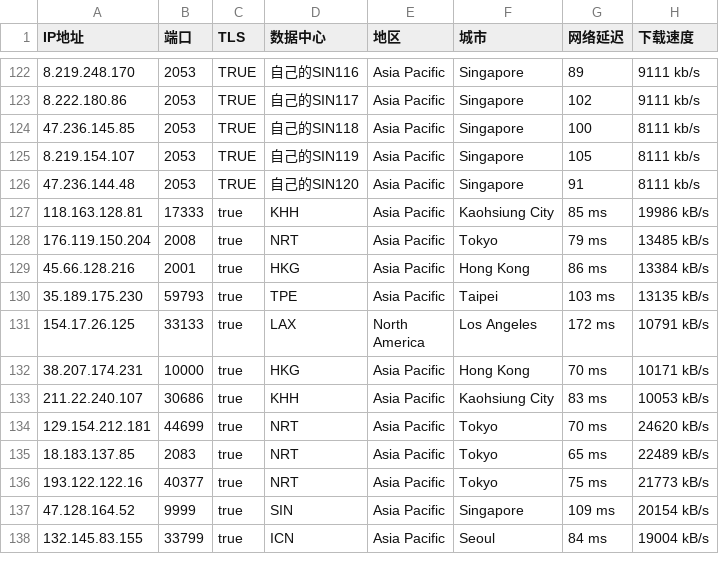
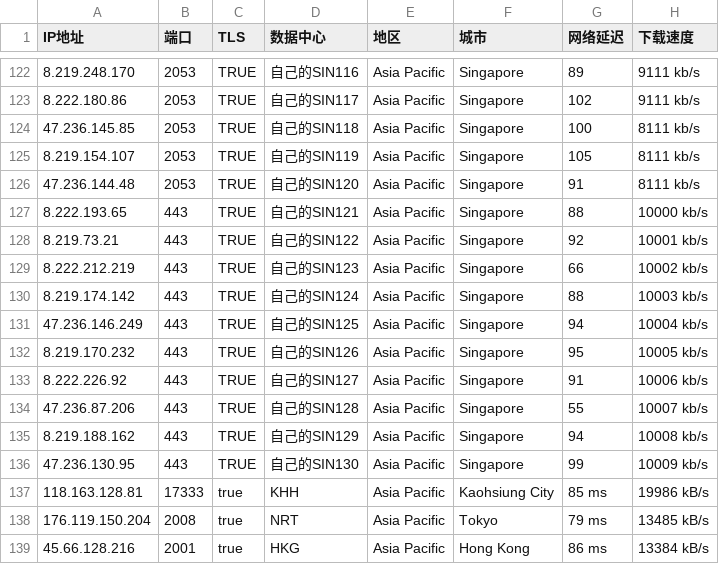
Before and after one commit to fengwencai/yxip, a CSV file: addressesapi .csv, drawn as a sheet; only a part is shown, gaps mark what is left out; the shorter side is filled out with more unchanged rows; the diff names each change by its address in the sheet, - before the commit and + after, or states it on an @@ line.

Commit message:
Update addressesapi .csv

```diff
--- a/addressesapi .csv
+++ b/addressesapi .csv
+row 127: 8.222.193.65 | 443 | TRUE | 自己的SIN121 | Asia Pacific | Singapore | 88 | 10000 kb/s
+row 128: 8.219.73.21 | 443 | TRUE | 自己的SIN122 | Asia Pacific | Singapore | 92 | 10001 kb/s
+row 129: 8.222.212.219 | 443 | TRUE | 自己的SIN123 | Asia Pacific | Singapore | 66 | 10002 kb/s
+row 130: 8.219.174.142 | 443 | TRUE | 自己的SIN124 | Asia Pacific | Singapore | 88 | 10003 kb/s
+row 131: 47.236.146.249 | 443 | TRUE | 自己的SIN125 | Asia Pacific | Singapore | 94 | 10004 kb/s
+row 132: 8.219.170.232 | 443 | TRUE | 自己的SIN126 | Asia Pacific | Singapore | 95 | 10005 kb/s
+row 133: 8.222.226.92 | 443 | TRUE | 自己的SIN127 | Asia Pacific | Singapore | 91 | 10006 kb/s
+row 134: 47.236.87.206 | 443 | TRUE | 自己的SIN128 | Asia Pacific | Singapore | 55 | 10007 kb/s
+row 135: 8.219.188.162 | 443 | TRUE | 自己的SIN129 | Asia Pacific | Singapore | 94 | 10008 kb/s
+row 136: 47.236.130.95 | 443 | TRUE | 自己的SIN130 | Asia Pacific | Singapore | 99 | 10009 kb/s
```
